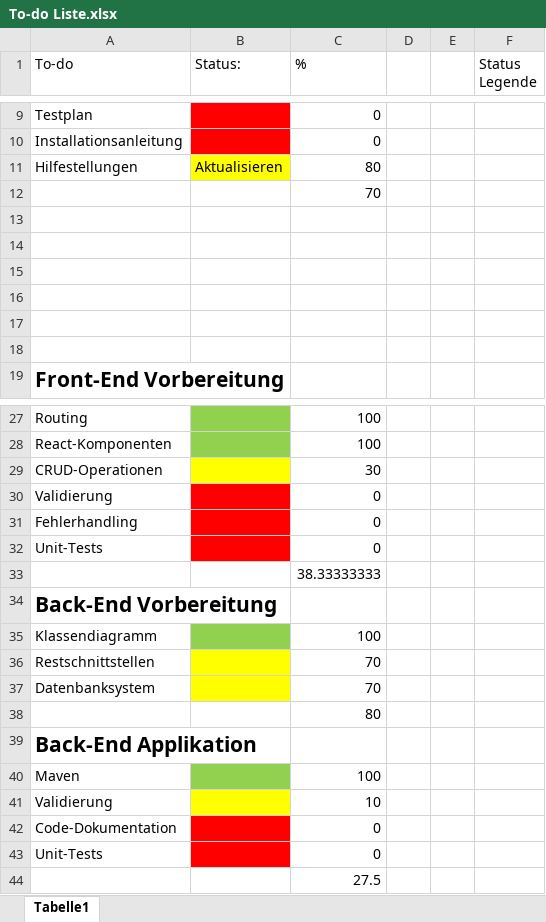
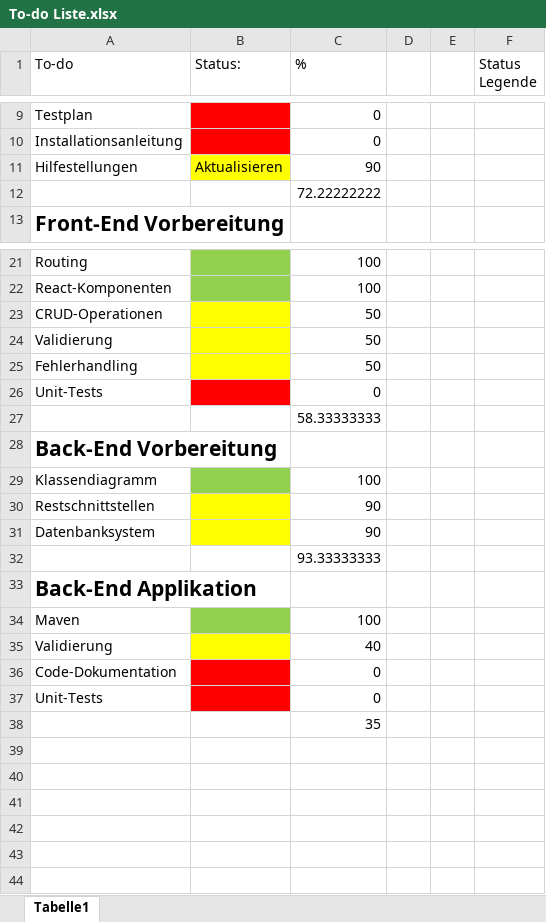
Before and after one commit to EthanUltra/LB-Projekt-M294-295_Ethan-Shrestha, an Excel workbook: Projektdokumentation/To-do Liste.xlsx, sheet Tabelle1, drawn as a sheet; only a part is shown, gaps mark what is left out; values as stored, in another font and other column widths than the file's, no borders; removed rows and columns are numbered as before the commit, all else as after; the diff covers the shown part only; the diff names each change by its address in the sheet, - before the commit and + after, or states it on an @@ line.

```diff
--- a/Projektdokumentation/To-do Liste.xlsx (sheet Tabelle1)
+++ b/Projektdokumentation/To-do Liste.xlsx (sheet Tabelle1)
-C11 (%): 80
+C11 (%): 90
-C12 (%): 70
+C12 (%): 72.22222222
-row 13: (empty)
-row 14: (empty)
-row 15: (empty)
-row 16: (empty)
-row 17: (empty)
-row 18: (empty)
-C23 (%): 30
+C23 (%): 50
-B24:B25 fill: #FF0000
+B24:B25 fill: #FFFF00
-C24:C25 (%): 0
+C24:C25 (%): 50
-C27 (%): 38.33333333
+C27 (%): 58.33333333
-C30:C31 (%): 70
+C30:C31 (%): 90
-C32 (%): 80
+C32 (%): 93.33333333
-C35 (%): 10
+C35 (%): 40
-C38 (%): 27.5
+C38 (%): 35
```
Also changed, not shown: 1 edited cell elsewhere in this sheet, formulas that keep their value, 17 other files.
